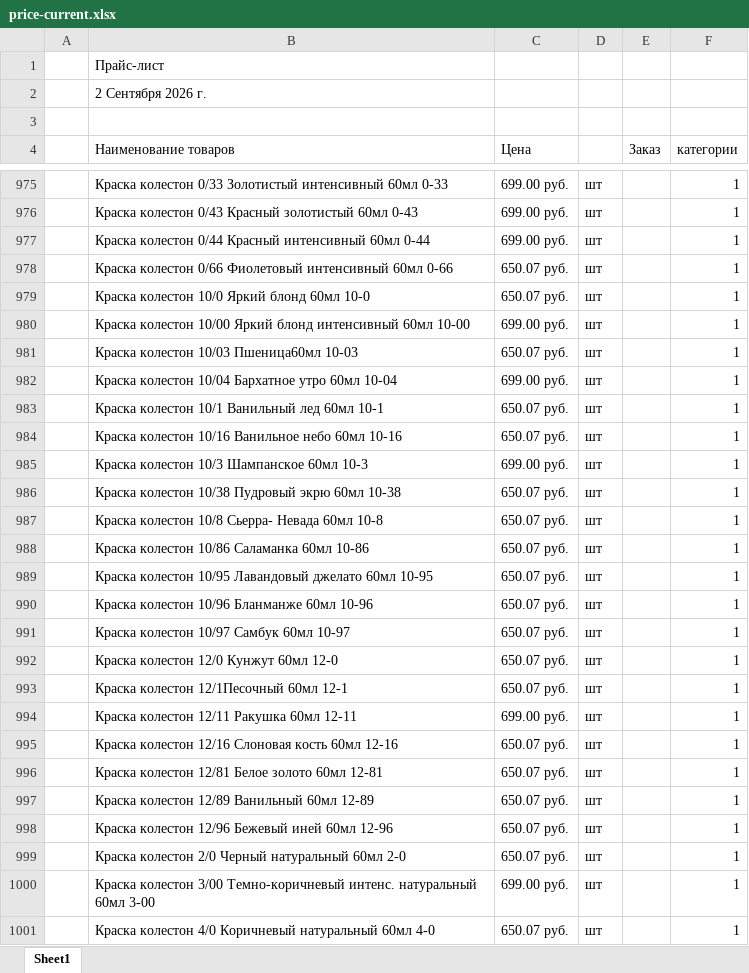
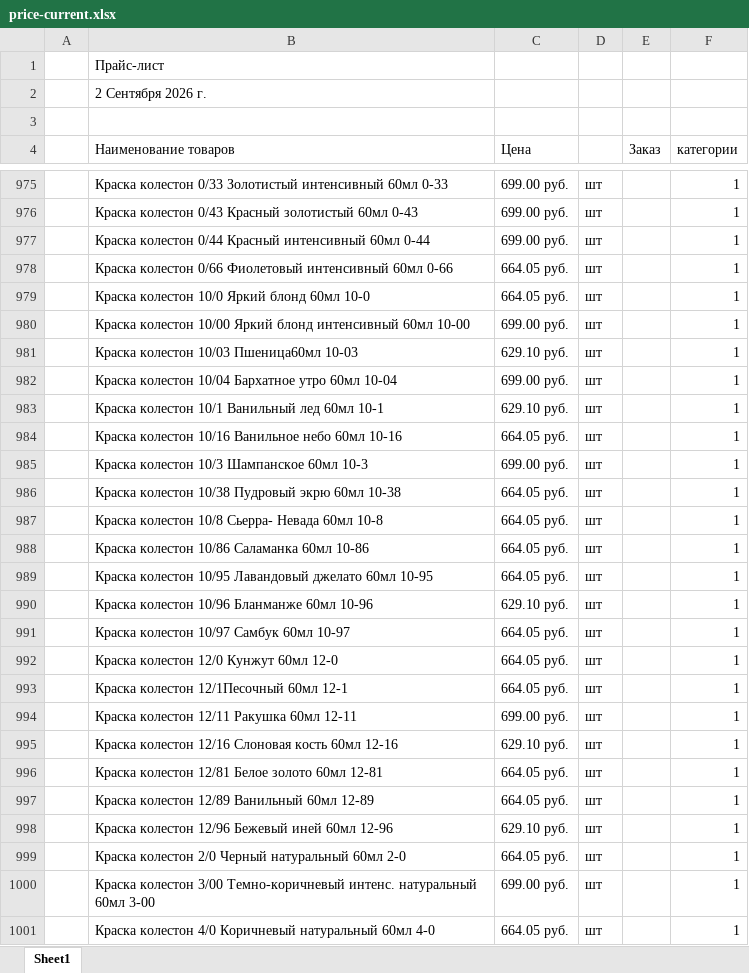
Before and after one commit to aiodoggmd/zilma-site, an Excel workbook: public/prices/price-current.xlsx, sheet Sheet1, drawn as a sheet; only a part is shown, gaps mark what is left out; values as stored, in another font and other column widths than the file's, no cell formats; the diff covers the shown part only; the diff names each change by its address in the sheet, - before the commit and + after, or states it on an @@ line.

```diff
--- a/public/prices/price-current.xlsx (sheet Sheet1)
+++ b/public/prices/price-current.xlsx (sheet Sheet1)
-C978:C979 (Цена): 650.07 руб.
+C978:C979 (Цена): 664.05 руб.
-C981 (Цена): 650.07 руб.
+C981 (Цена): 629.10 руб.
-C983 (Цена): 650.07 руб.
+C983 (Цена): 629.10 руб.
-C984 (Цена): 650.07 руб.
+C984 (Цена): 664.05 руб.
-C986:C989 (Цена): 650.07 руб.
+C986:C989 (Цена): 664.05 руб.
-C990 (Цена): 650.07 руб.
+C990 (Цена): 629.10 руб.
-C991:C993 (Цена): 650.07 руб.
+C991:C993 (Цена): 664.05 руб.
-C995 (Цена): 650.07 руб.
+C995 (Цена): 629.10 руб.
-C996:C997 (Цена): 650.07 руб.
+C996:C997 (Цена): 664.05 руб.
-C998 (Цена): 650.07 руб.
+C998 (Цена): 629.10 руб.
-C999 (Цена): 650.07 руб.
+C999 (Цена): 664.05 руб.
-C1001 (Цена): 650.07 руб.
+C1001 (Цена): 664.05 руб.
```
Also changed, not shown: 249 edited cells and merged cells elsewhere in this sheet, cell formats, 2 other files.
